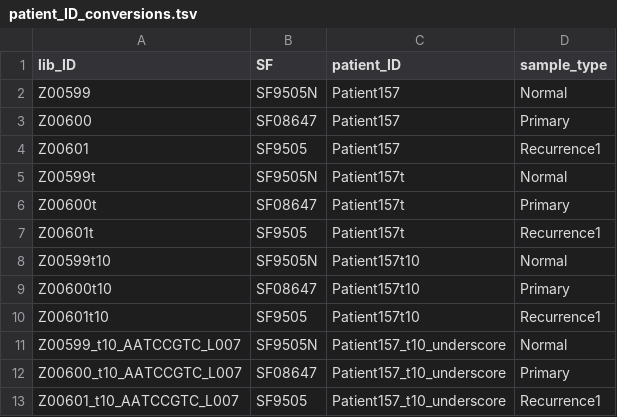
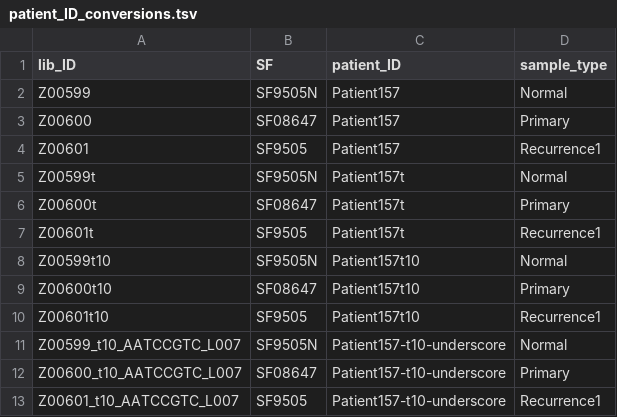
Before and after one commit to UCSF-Costello-Lab/LG3_Pipeline, a TSV file: runs_demo/patient_ID_conversions.tsv, drawn as a sheet.

Commit message:
Don't use patient IDs with underscores; ok in sample names [#81]

```diff
--- a/runs_demo/patient_ID_conversions.tsv
+++ b/runs_demo/patient_ID_conversions.tsv
@@ -10,4 +10,4 @@ Z00600t10	SF08647	Patient157t10	Primary
 Z00601t10	SF9505	Patient157t10	Recurrence1
-Z00599_t10_AATCCGTC_L007	SF9505N	Patient157_t10_underscore	Normal
-Z00600_t10_AATCCGTC_L007	SF08647	Patient157_t10_underscore	Primary
-Z00601_t10_AATCCGTC_L007	SF9505	Patient157_t10_underscore	Recurrence1
+Z00599_t10_AATCCGTC_L007	SF9505N	Patient157-t10-underscore	Normal
+Z00600_t10_AATCCGTC_L007	SF08647	Patient157-t10-underscore	Primary
+Z00601_t10_AATCCGTC_L007	SF9505	Patient157-t10-underscore	Recurrence1
```
